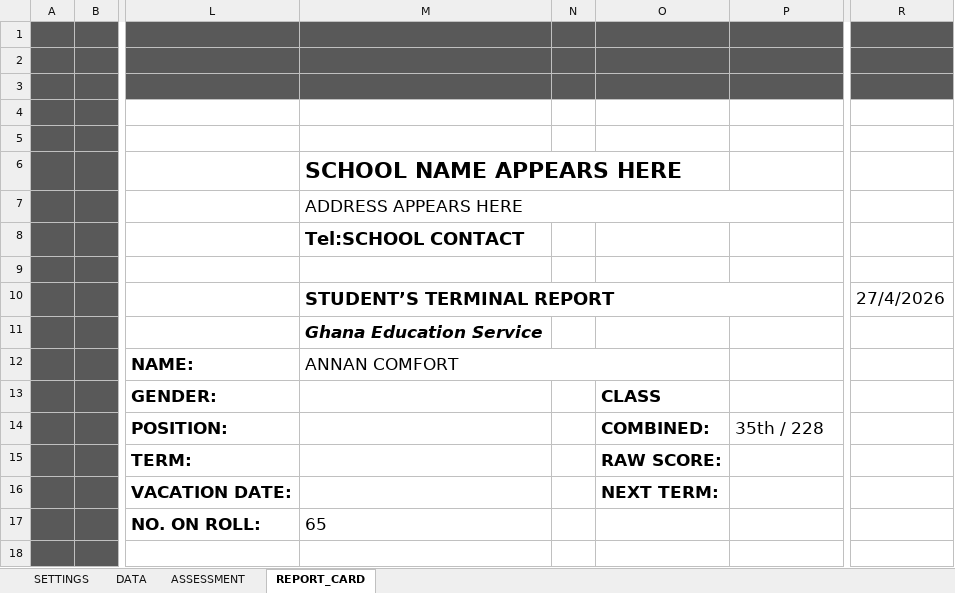
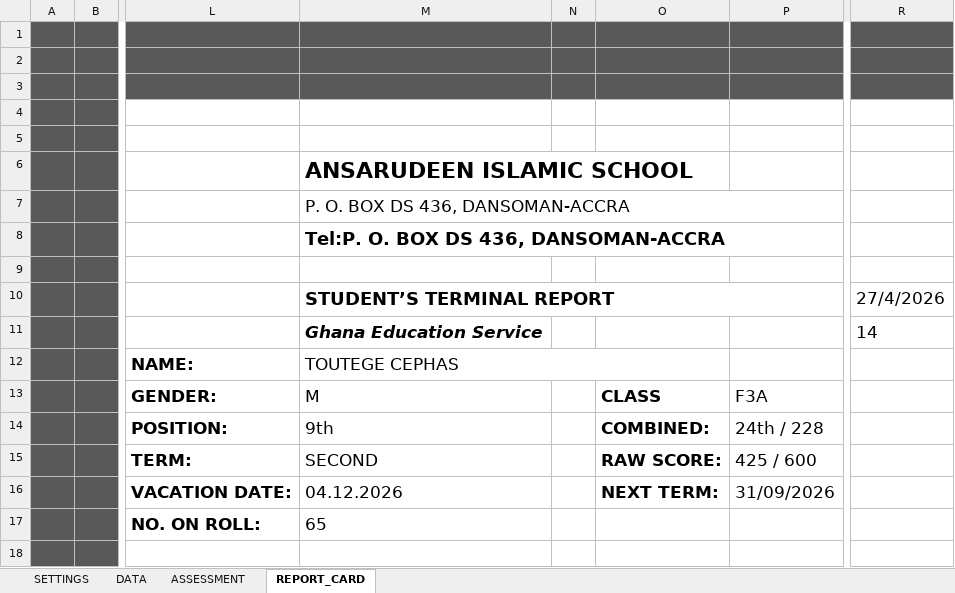
Before and after one commit to bunmalik/SBA_FOR_BASIC_SCH_TEACHERS, an Excel workbook: ASSESSMENT AND REPORT CARDS.xlsm, sheet REPORT_CARD, drawn as a sheet; only a part is shown, gaps mark what is left out; values as stored, in another font and other column widths than the file's, no borders; charts and pictures and conditional formats not drawn; the diff covers the shown part only; the diff names each change by its address in the sheet, - before the commit and + after, or states it on an @@ line.

```diff
--- a/ASSESSMENT AND REPORT CARDS.xlsm (sheet REPORT_CARD)
+++ b/ASSESSMENT AND REPORT CARDS.xlsm (sheet REPORT_CARD)
-M6: SCHOOL NAME APPEARS HERE
+M6: ANSARUDEEN ISLAMIC SCHOOL
-M7: ADDRESS APPEARS HERE
+M7: P. O. BOX DS 436, DANSOMAN-ACCRA
-M8: Tel:SCHOOL CONTACT
+M8: Tel:P. O. BOX DS 436, DANSOMAN-ACCRA
-R11: (empty)
+R11: 14
-M12: ANNAN COMFORT
+M12: TOUTEGE CEPHAS
-M13: (empty)
+M13: M
-P13: (empty)
+P13: F3A
-M14: (empty)
+M14: 9th
-P14: 35th / 228
+P14: 24th / 228
-M15: (empty)
+M15: SECOND
-P15: (empty)
+P15: 425 / 600
-M16: (empty)
+M16: 04.12.2026
-P16: (empty)
+P16: 31/09/2026
```
Also changed, not shown: 10 added rows and 10 removed rows elsewhere in this sheet, sheet ASSESSMENT, sheet DATA, sheet SETTINGS, formulas that keep their value, hidden cells, charts or pictures.
